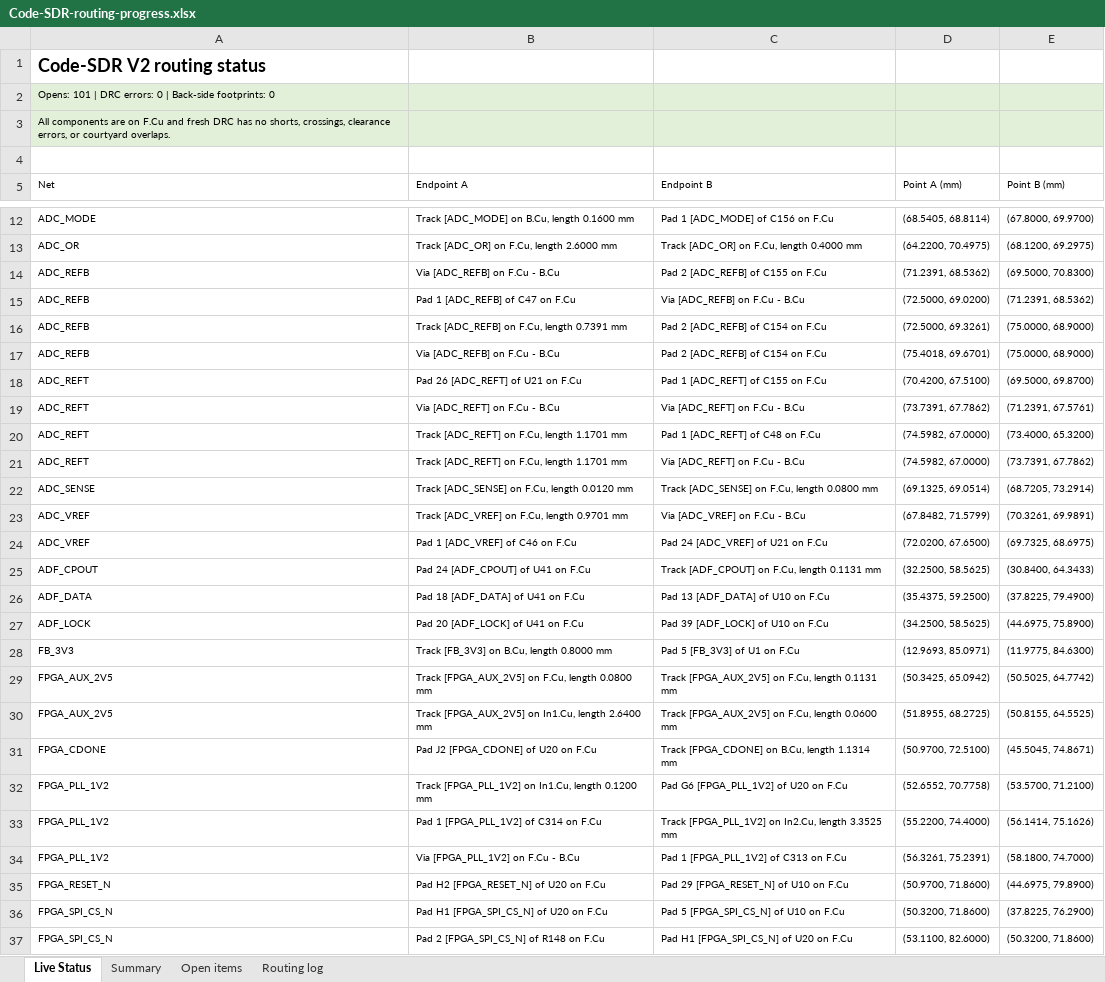
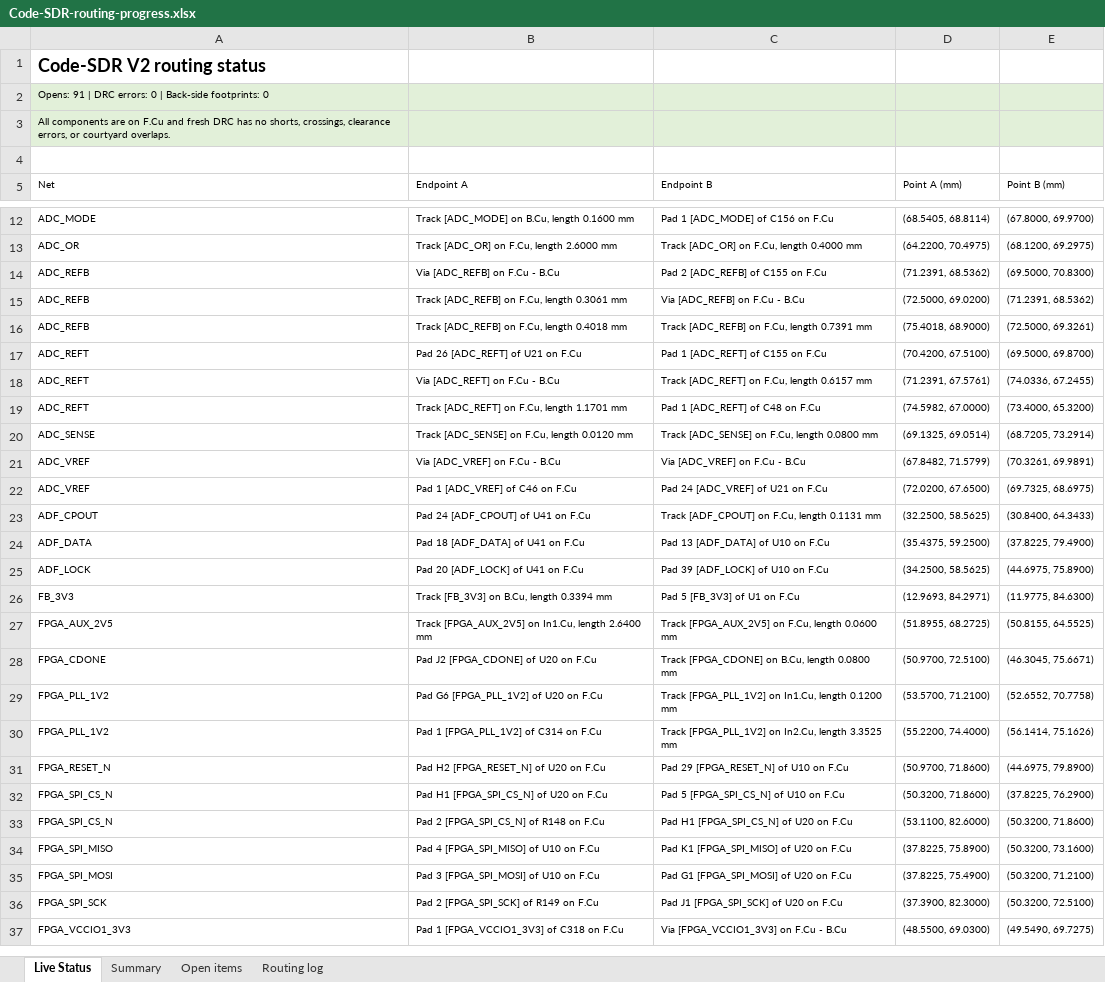
Before and after one commit to iamdarshg/Code-SDR, an Excel workbook: outputs/code-sdr-routing/Code-SDR-routing-progress.xlsx, sheet Live Status, drawn as a sheet; only a part is shown, gaps mark what is left out; the shorter side is filled out with more unchanged rows; values as stored, in another font and other column widths than the file's, no borders; table styles not drawn; removed rows and columns are numbered as before the commit, all else as after; the diff covers the shown part only; the diff names each change by its address in the sheet, - before the commit and + after, or states it on an @@ line.

```diff
--- a/outputs/code-sdr-routing/Code-SDR-routing-progress.xlsx (sheet Live Status)
+++ b/outputs/code-sdr-routing/Code-SDR-routing-progress.xlsx (sheet Live Status)
-A2 (Net): Opens: 101 | DRC…
+A2 (Net): Opens: 91 | DRC…
-B15 (Endpoint A): Pad 1 [ADC_REFB] of C47 on F.Cu
+B15 (Endpoint A): Track [ADC_REFB] on F.Cu, length 0.3061 mm
-B16 (Endpoint A): Track [ADC_REFB] on F.Cu, length 0.7391 mm
+B16 (Endpoint A): Track [ADC_REFB] on F.Cu, length 0.4018 mm
-C16 (Endpoint B): Pad 2 [ADC_REFB] of C154 on F.Cu
+C16 (Endpoint B): Track [ADC_REFB] on F.Cu, length 0.7391 mm
-D16 (Point A (mm)): (72.5000, 69.3261)
+D16 (Point A (mm)): (75.4018, 68.9000)
-E16 (Point B (mm)): (75.0000, 68.9000)
+E16 (Point B (mm)): (72.5000, 69.3261)
-row 17: ADC_REFB | Via [ADC_REFB] on F.Cu - B.Cu | Pad 2 [ADC_REFB] of C154 on F.Cu | (75.4018, 69.6701) | (75.0000, 68.9000)
-C18 (Endpoint B): Via [ADC_REFT] on F.Cu - B.Cu
+C18 (Endpoint B): Track [ADC_REFT] on F.Cu, length 0.6157 mm
-D18 (Point A (mm)): (73.7391, 67.7862)
+D18 (Point A (mm)): (71.2391, 67.5761)
-E18 (Point B (mm)): (71.2391, 67.5761)
+E18 (Point B (mm)): (74.0336, 67.2455)
-row 21: ADC_REFT | Track [ADC_REFT] on F.Cu, length 1.1701 mm | Via [ADC_REFT] on F.Cu - B.Cu | (74.5982, 67.0000) | (73.7391, 67.7862)
-B21 (Endpoint A): Track [ADC_VREF] on F.Cu, length 0.9701 mm
+B21 (Endpoint A): Via [ADC_VREF] on F.Cu - B.Cu
-B26 (Endpoint A): Track [FB_3V3] on B.Cu, length 0.8000 mm
+B26 (Endpoint A): Track [FB_3V3] on B.Cu, length 0.3394 mm
-D26 (Point A (mm)): (12.9693, 85.0971)
+D26 (Point A (mm)): (12.9693, 84.2971)
-row 29: FPGA_AUX_2V5 | Track [FPGA_AUX_2V5] on F.Cu, length 0.0800 mm | Track [FPGA_AUX_2V5] on F.Cu, length 0.1131 mm | (50.3425, 65.0942) | (50.5025, 64.7742)
-C28 (Endpoint B): Track [FPGA_CDONE] on B.Cu, length 1.1314 mm
+C28 (Endpoint B): Track [FPGA_CDONE] on B.Cu, length 0.0800 mm
-E28 (Point B (mm)): (45.5045, 74.8671)
+E28 (Point B (mm)): (46.3045, 75.6671)
-row 32: FPGA_PLL_1V2 | Track [FPGA_PLL_1V2] on In1.Cu, length 0.1200 mm | Pad G6 [FPGA_PLL_1V2] of U20 on F.Cu | (52.6552, 70.7758) | (53.5700, 71.2100)
+row 29: FPGA_PLL_1V2 | Pad G6 [FPGA_PLL_1V2] of U20 on F.Cu | Track [FPGA_PLL_1V2] on In1.Cu, length 0.1200 mm | (53.5700, 71.2100) | (52.6552, 70.7758)
-row 34: FPGA_PLL_1V2 | Via [FPGA_PLL_1V2] on F.Cu - B.Cu | Pad 1 [FPGA_PLL_1V2] of C313 on F.Cu | (56.3261, 75.2391) | (58.1800, 74.7000)
```
Also changed, not shown: 2 added rows, 8 removed rows and 22 edited cells elsewhere in this sheet, sheet Open items, sheet Routing log, sheet Summary, 3 other files.
